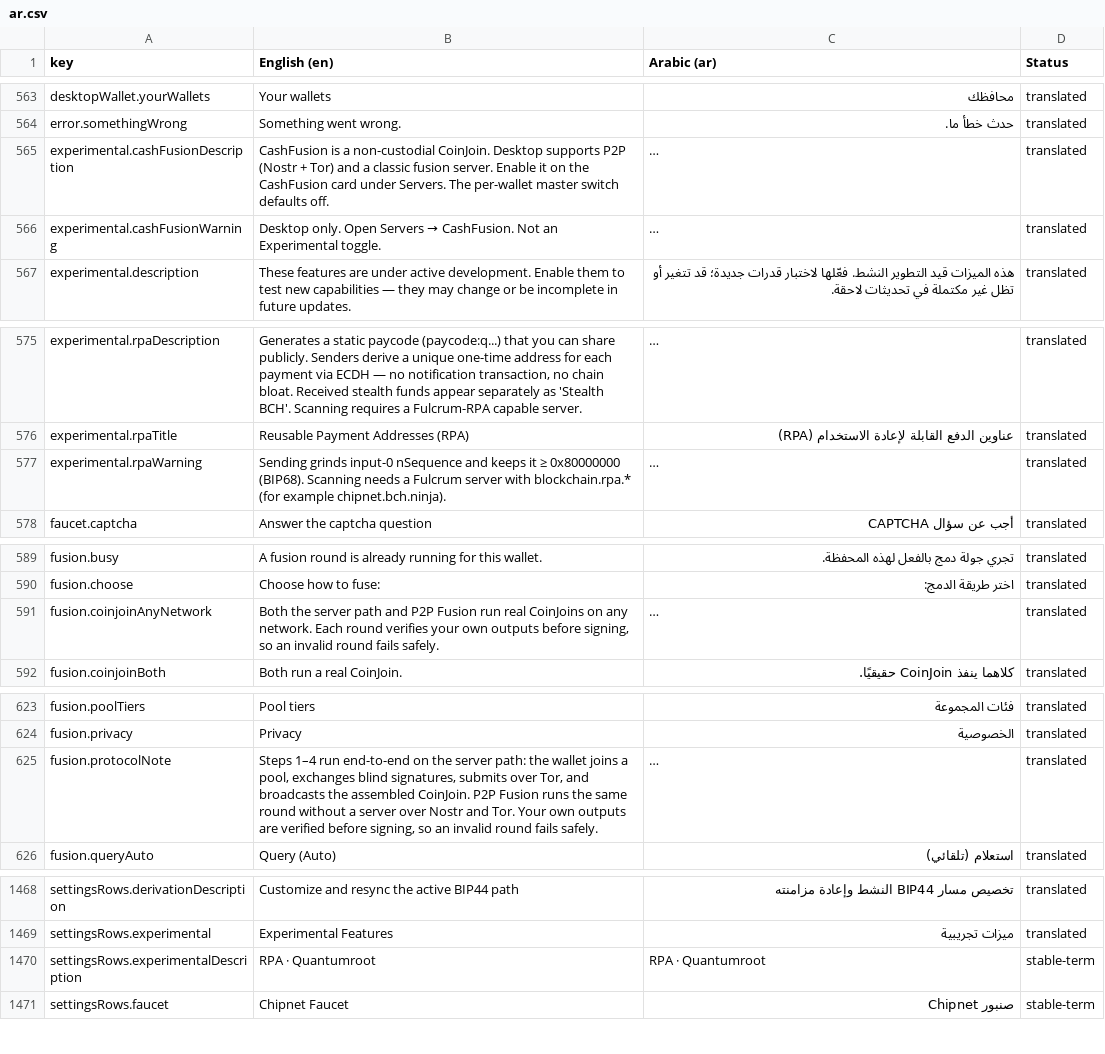
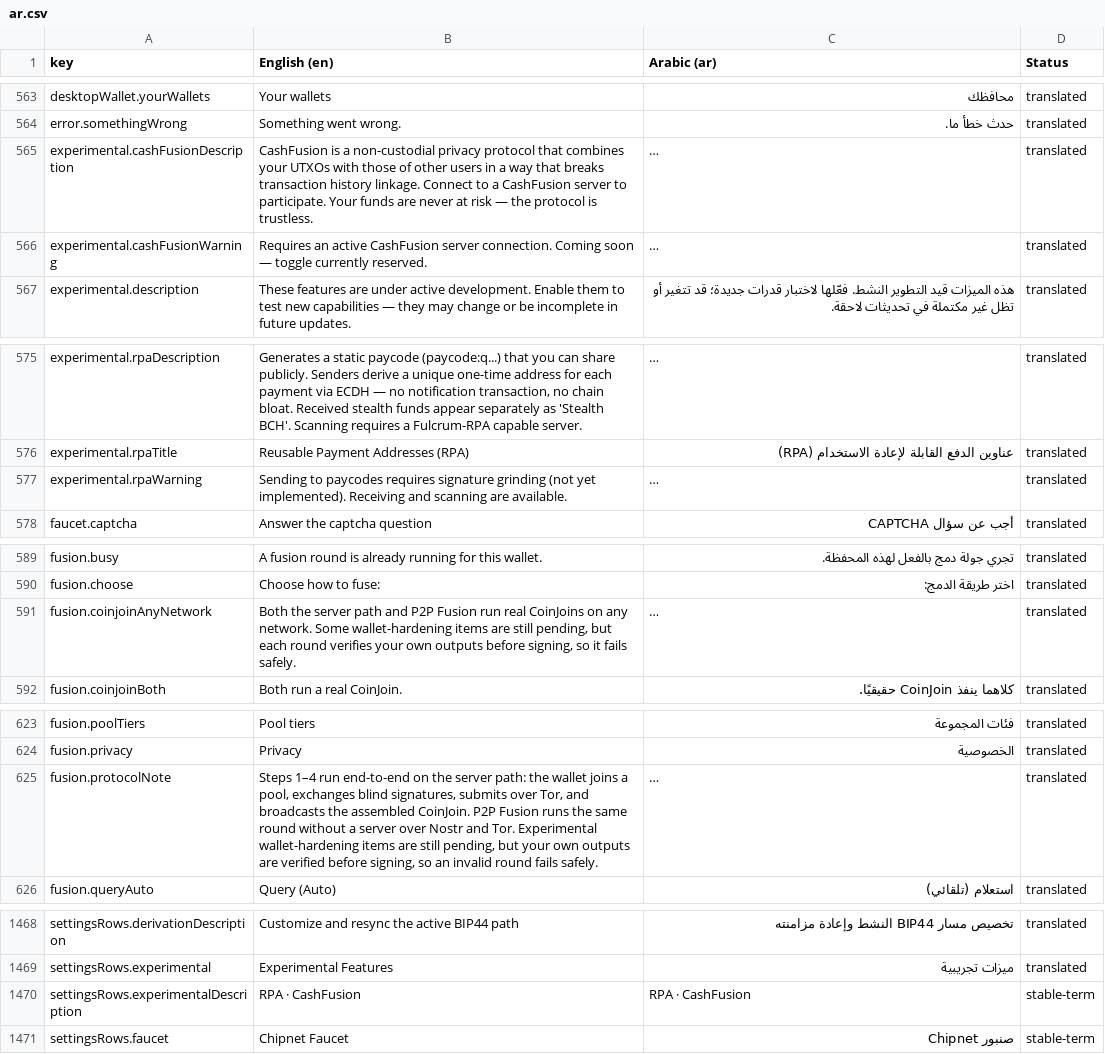
Before and after one commit to OPTNLabs/OPTNWallet, a CSV file: docs/translations/ar.csv, drawn as a sheet; only a part is shown, gaps mark what is left out; long unchanged cells end in …; the diff names each change by its address in the sheet, - before the commit and + after, or states it on an @@ line.

```diff
--- a/docs/translations/ar.csv
+++ b/docs/translations/ar.csv
-B565 (English (en)): …a non-custodial CoinJoin. Desktop supports P2P (Nostr + Tor) and a classic fusion server. Enable it on the CashFusion card under Servers. The per-wallet master switch defaults off.
+B565 (English (en)): …a non-custodial privacy protocol that combines your UTXOs with those of other users in a way that breaks transaction history linkage. Connect to a CashFusion server to participate. Your funds are never at risk — the protocol is trustless.
@@ B566 (English (en)): Desktop only. Open Servers → CashFusion. Not an Experimental toggle. → Requires an active CashFusion server connection. Coming soon — toggle currently reserved. @@
-B577 (English (en)): Sending grinds input-0 nSequence and keeps it ≥ 0x80000000 (BIP68). Scanning needs a Fulcrum server with blockchain.rpa.* (for example chipnet.bch.ninja).
+B577 (English (en)): Sending to paycodes requires signature grinding (not yet implemented). Receiving and scanning are available.
-B591 (English (en)): …any network. Each round verifies your own outputs before signing, so an invalid round fails safely.
+B591 (English (en)): …any network. Some wallet-hardening items are still pending, but each round verifies your own outputs before signing, so it fails safely.
-B625 (English (en)): …and Tor. Your own outputs…
+B625 (English (en)): …and Tor. Experimental wallet-hardening items are still pending, but your own outputs…
-B1470 (English (en)): RPA · Quantumroot
+B1470 (English (en)): RPA · CashFusion
-C1470 (Arabic (ar)): RPA · Quantumroot
+C1470 (Arabic (ar)): RPA · CashFusion
```
Also changed, not shown: docs/translations/en.csv, docs/translations/es.csv, 22 other files.
